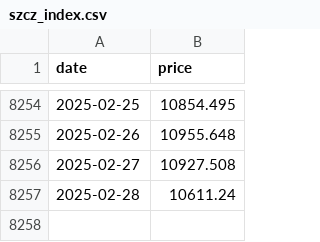
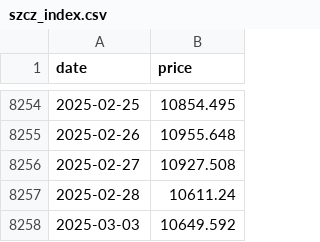
Before and after one commit to FelicxFoster/automagically, a CSV file: etf-index-tracker/data/szcz_index.csv, drawn as a sheet; only a part is shown, gaps mark what is left out.

```diff
--- a/etf-index-tracker/data/szcz_index.csv
+++ b/etf-index-tracker/data/szcz_index.csv
@@ -8257 +8257,2 @@ date,price
 2025-02-28,10611.24
+2025-03-03,10649.592
```
Also changed, not shown: etf-index-tracker/data/cyb_etf.csv, etf-index-tracker/data/cyb_index.csv, 11 other files.
